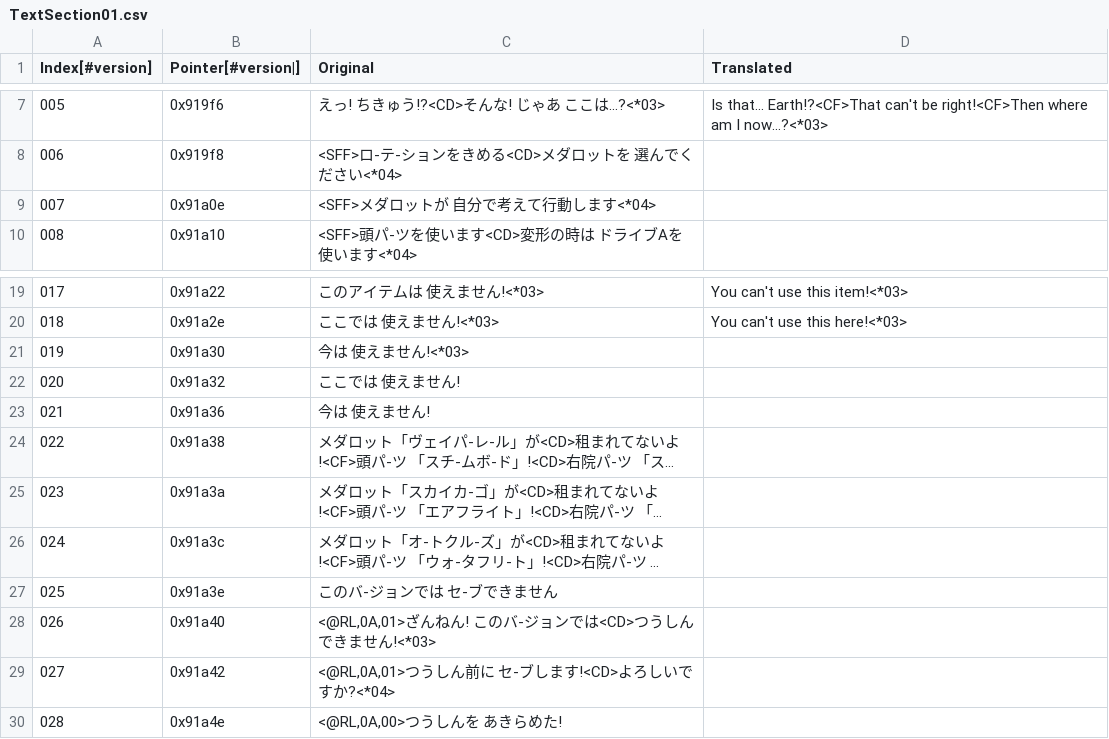
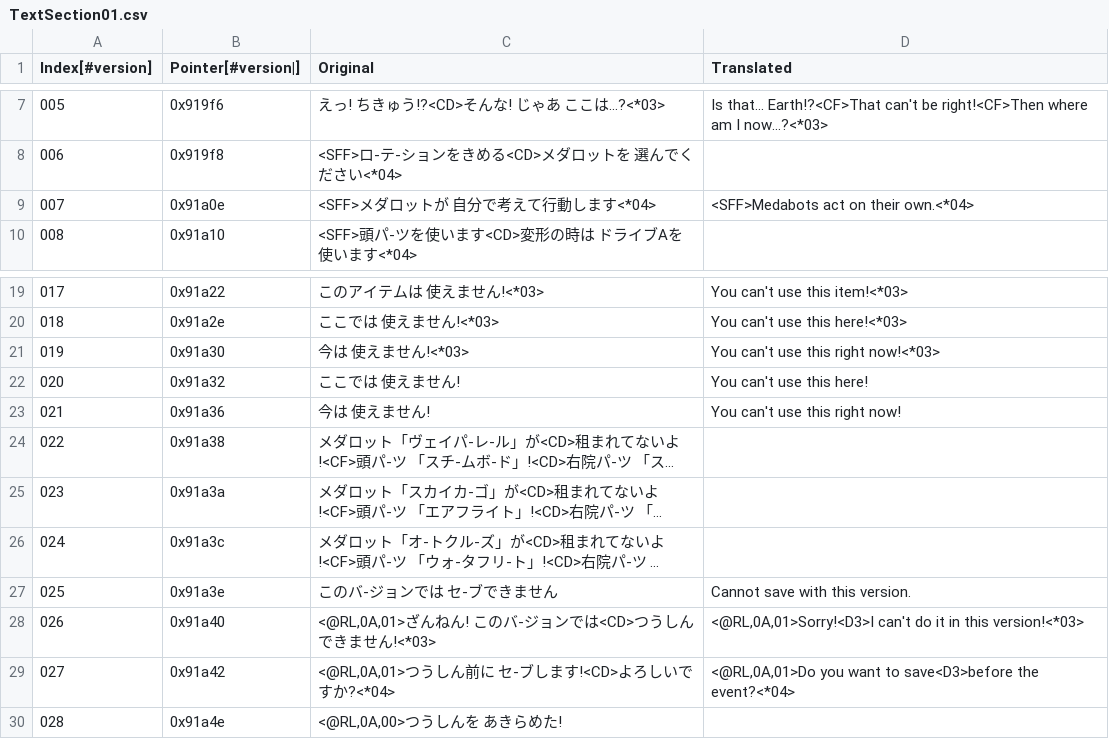
Before and after one commit to Medabots/medarot3, a CSV file: text/dialog/TextSection01.csv, drawn as a sheet; only a part is shown, gaps mark what is left out; long unchanged cells end in …; the diff names each change by its address in the sheet, - before the commit and + after, or states it on an @@ line.

```diff
--- a/text/dialog/TextSection01.csv
+++ b/text/dialog/TextSection01.csv
-D9 (Translated): (empty)
+D9 (Translated): <SFF>Medabots act on their own.<*04>
-D21 (Translated): (empty)
+D21 (Translated): You can't use this right now!<*03>
-D22 (Translated): (empty)
+D22 (Translated): You can't use this here!
-D23 (Translated): (empty)
+D23 (Translated): You can't use this right now!
-D27 (Translated): (empty)
+D27 (Translated): Cannot save with this version.
-D28 (Translated): (empty)
+D28 (Translated): <@RL,0A,01>Sorry!<D3>I can't do it in this version!<*03>
-D29 (Translated): (empty)
+D29 (Translated): <@RL,0A,01>Do you want to save<D3>before the event?<*04>
```
Also changed, not shown: text/dialog/TextSection02.csv, 1 other file.
